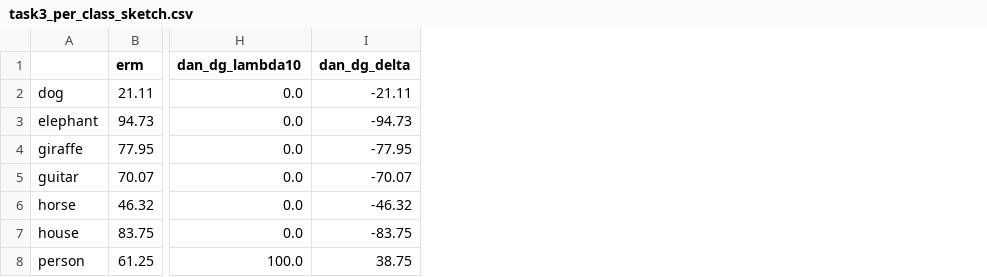
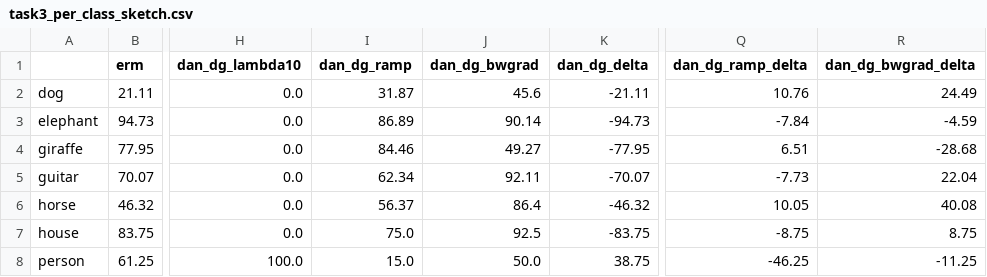
Before and after one commit to ZainFarhan-Work/ATML, a CSV file: PA 1/task3/results/task3_per_class_sketch.csv, drawn as a sheet; only a part is shown, gaps mark what is left out; the diff names each change by its address in the sheet, - before the commit and + after, or states it on an @@ line.

```diff
--- a/PA 1/task3/results/task3_per_class_sketch.csv
+++ b/PA 1/task3/results/task3_per_class_sketch.csv
+column I (dan_dg_ramp), rows 2-8: 31.87 | 86.89 | 84.46 | 62.34 | 56.37 | 75.0 | 15.0
+column J (dan_dg_bwgrad), rows 2-8: 45.6 | 90.14 | 49.27 | 92.11 | 86.4 | 92.5 | 50.0
+column Q (dan_dg_ramp_delta), rows 2-8: 10.76 | -7.84 | 6.51 | -7.73 | 10.05 | -8.75 | -46.25
+column R (dan_dg_bwgrad_delta), rows 2-8: 24.49 | -4.59 | -28.68 | 22.04 | 40.08 | 8.75 | -11.25
```
Also changed, not shown: PA 1/task3/results/task3_final.csv, 14 other files.
